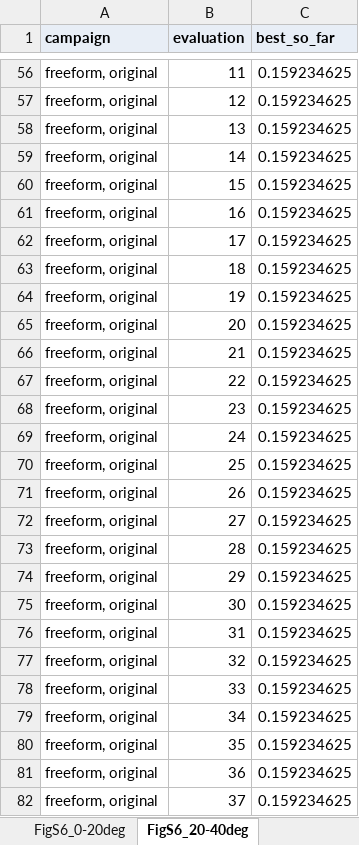
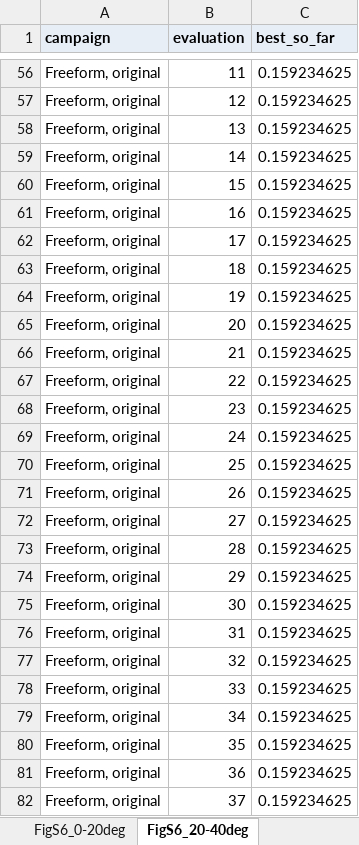
Before and after one commit to jjoono/OLED-, an Excel workbook: Figure_source_data.xlsx, sheet FigS6_20-40deg, drawn as a sheet; only a part is shown, gaps mark what is left out; values as stored, in another font and other column widths than the file's, no borders; the diff covers the shown part only; the diff names each change by its address in the sheet, - before the commit and + after, or states it on an @@ line.

```diff
--- a/Figure_source_data.xlsx (sheet FigS6_20-40deg)
+++ b/Figure_source_data.xlsx (sheet FigS6_20-40deg)
-A56:A82 (campaign): freeform, original
+A56:A82 (campaign): Freeform, original
```
Also changed, not shown: 135 edited cells elsewhere in this sheet, sheet FigS6_0-20deg, sheet FigS6_40-60deg, sheet FigS6_60-80deg, sheet Fig5e_ratios, sheet README, sheet FigS4a_first_pass, other sheet tabs, figures_oe/fig6_hemisphere_benchmark.xlsx, 9 other files.
